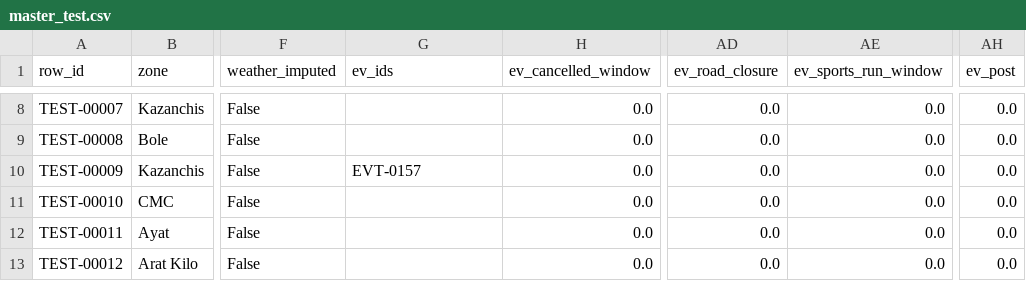
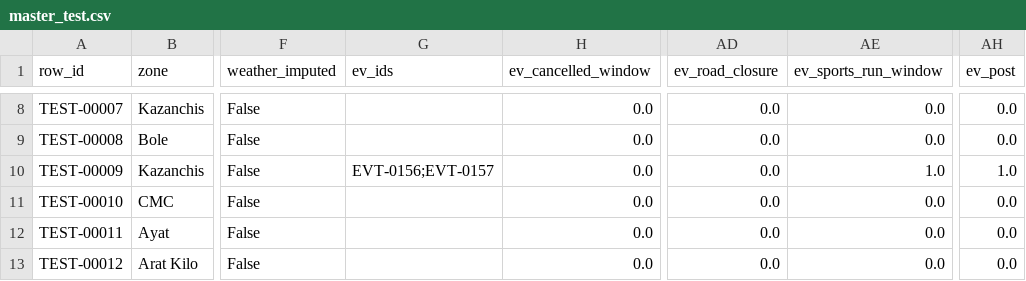
Before and after one commit to Ab-xo/addis_ride_forecast, a CSV file: data/processed/master_test.csv, drawn as a sheet; only a part is shown, gaps mark what is left out; the diff covers the shown part only; the diff names each change by its address in the sheet, - before the commit and + after, or states it on an @@ line.

Commit message:
Phase 2: feature checks, 3-hour post-event window, shared analysis helpers

```diff
--- a/data/processed/master_test.csv
+++ b/data/processed/master_test.csv
-G10 (ev_ids): EVT-0157
+G10 (ev_ids): EVT-0156;EVT-0157
-AE10 (ev_sports_run_window): 0.0
+AE10 (ev_sports_run_window): 1.0
-AH10 (ev_post): 0.0
+AH10 (ev_post): 1.0
```
Also changed, not shown: 20 edited cells elsewhere in this file, data/processed/data_dictionary_master.csv, 7 other files.
